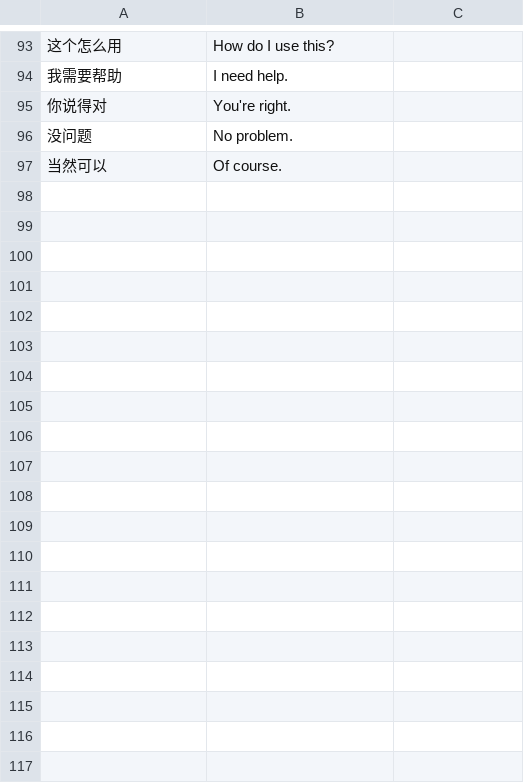
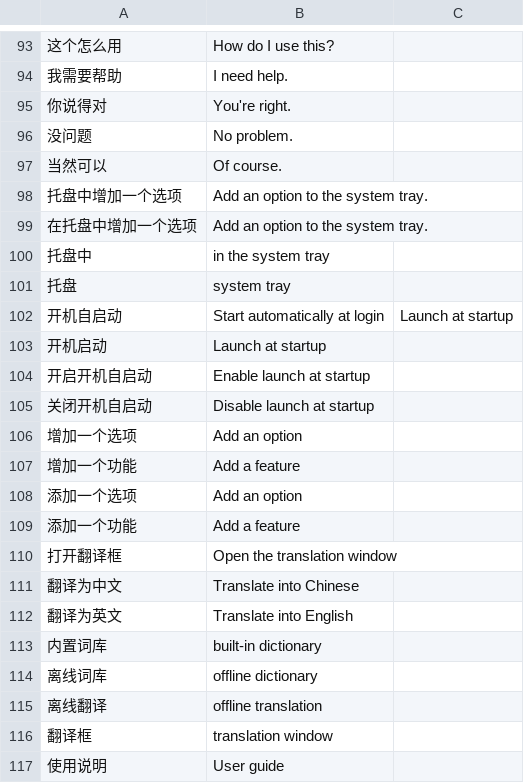
Before and after one commit to YYHSSR/EnglishAssistant, a TSV file: data/phrases.tsv, drawn as a sheet; only a part is shown, gaps mark what is left out; the diff covers the shown part only.

Commit message:
Replace online translation with curated offline bilingual library and add startup and translation window

```diff
--- a/data/phrases.tsv
+++ b/data/phrases.tsv
@@ -97 +97,21 @@
 当然可以	Of course.
+托盘中增加一个选项	Add an option to the system tray.
+在托盘中增加一个选项	Add an option to the system tray.
+托盘中	in the system tray
+托盘	system tray
+开机自启动	Start automatically at login	Launch at startup
+开机启动	Launch at startup
+开启开机自启动	Enable launch at startup
+关闭开机自启动	Disable launch at startup
+增加一个选项	Add an option
+增加一个功能	Add a feature
+添加一个选项	Add an option
+添加一个功能	Add a feature
+打开翻译框	Open the translation window
+翻译为中文	Translate into Chinese
+翻译为英文	Translate into English
+内置词库	built-in dictionary
+离线词库	offline dictionary
+离线翻译	offline translation
+翻译框	translation window
+使用说明	User guide
```
Also changed, not shown: 20 added rows elsewhere in this file, 26 other files.
